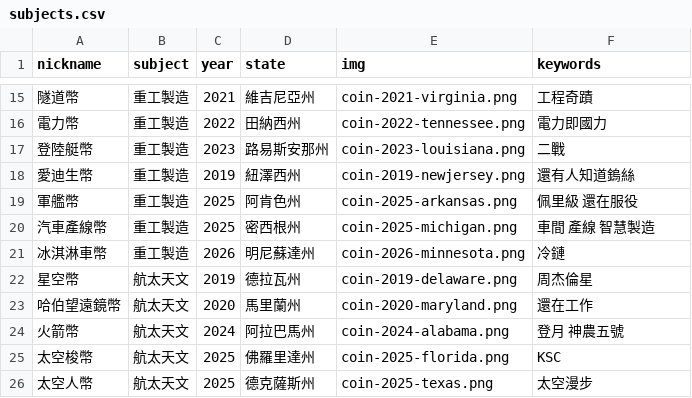
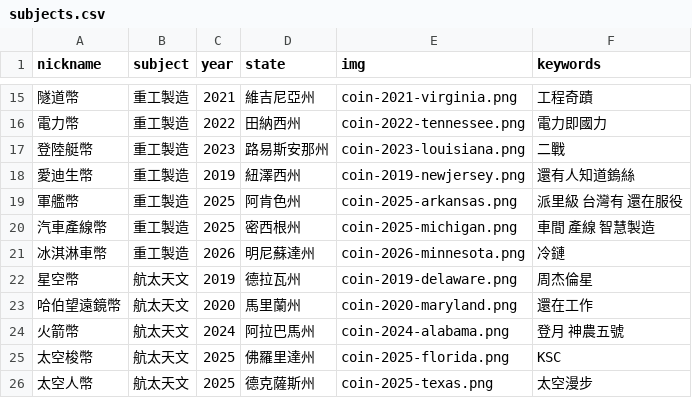
Before and after one commit to tech-coins-crypto/tech-coins-crypto.github.io, a CSV file: static/data/subjects.csv, drawn as a sheet; only a part is shown, gaps mark what is left out; the diff names each change by its address in the sheet, - before the commit and + after, or states it on an @@ line.

Commit message:
Update subjects.csv

```diff
--- a/static/data/subjects.csv
+++ b/static/data/subjects.csv
-F19 (keywords): 佩里級 還在服役
+F19 (keywords): 派里級 台灣有 還在服役
```
